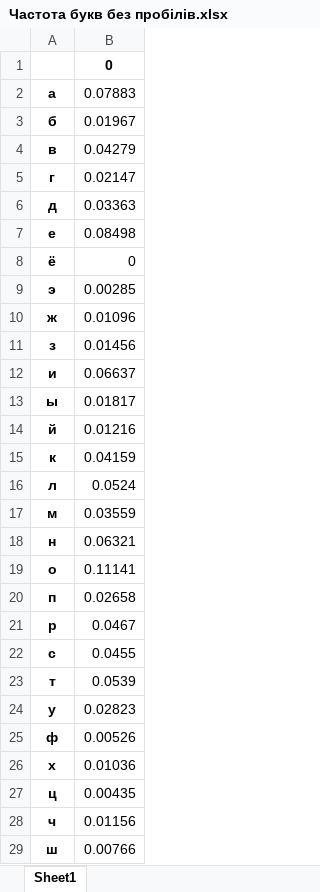
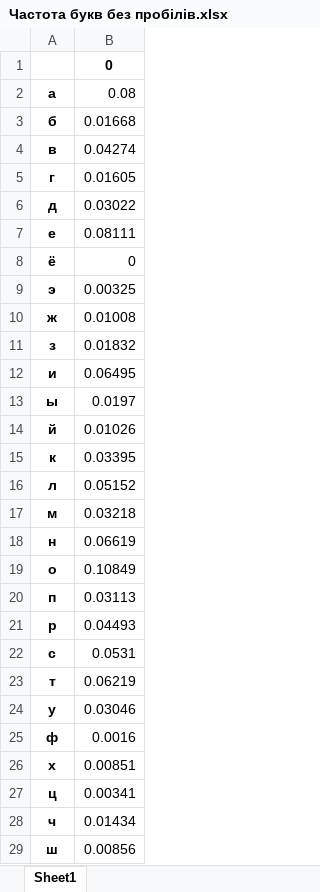
Before and after one commit to bjk0t/crypto-22-23, an Excel workbook: cp1/FB-05 Sapozhnyk, FB-05 Karas lab 1/Частота букв без пробілів.xlsx, sheet Sheet1, drawn as a sheet; only a part is shown; values as stored, in another font and other column widths than the file's, no borders; the diff covers the shown part only; the diff names each change by its address in the sheet, - before the commit and + after, or states it on an @@ line.

```diff
--- a/cp1/FB-05 Sapozhnyk, FB-05 Karas lab 1/Частота букв без пробілів.xlsx (sheet Sheet1)
+++ b/cp1/FB-05 Sapozhnyk, FB-05 Karas lab 1/Частота букв без пробілів.xlsx (sheet Sheet1)
-B2: 0.07883
+B2: 0.08
-B3: 0.01967
+B3: 0.01668
-B4: 0.04279
+B4: 0.04274
-B5: 0.02147
+B5: 0.01605
-B6: 0.03363
+B6: 0.03022
-B7: 0.08498
+B7: 0.08111
-B9: 0.00285
+B9: 0.00325
-B10: 0.01096
+B10: 0.01008
-B11: 0.01456
+B11: 0.01832
-B12: 0.06637
+B12: 0.06495
-B13: 0.01817
+B13: 0.0197
-B14: 0.01216
+B14: 0.01026
-B15: 0.04159
+B15: 0.03395
-B16: 0.0524
+B16: 0.05152
-B17: 0.03559
+B17: 0.03218
-B18: 0.06321
+B18: 0.06619
-B19: 0.11141
+B19: 0.10849
-B20: 0.02658
+B20: 0.03113
-B21: 0.0467
+B21: 0.04493
-B22: 0.0455
+B22: 0.0531
-B23: 0.0539
+B23: 0.06219
-B24: 0.02823
+B24: 0.03046
-B25: 0.00526
+B25: 0.0016
-B26: 0.01036
+B26: 0.00851
-B27: 0.00435
+B27: 0.00341
-B28: 0.01156
+B28: 0.01434
-B29: 0.00766
+B29: 0.00856
```
Also changed, not shown: 5 edited cells elsewhere in this sheet, cp1/FB-05 Sapozhnyk, FB-05 Karas lab 1/Частота букв з пробілами.xlsx, cp1/FB-05 Sapozhnyk, FB-05 Karas lab 1/Частота біграм без пробілів.xlsx, 6 other files.
